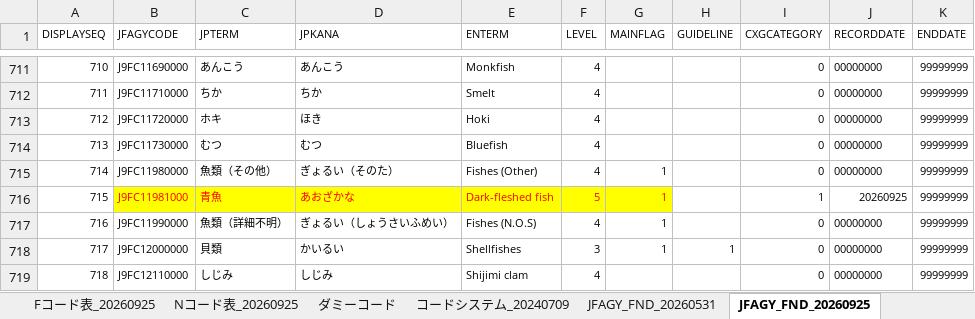
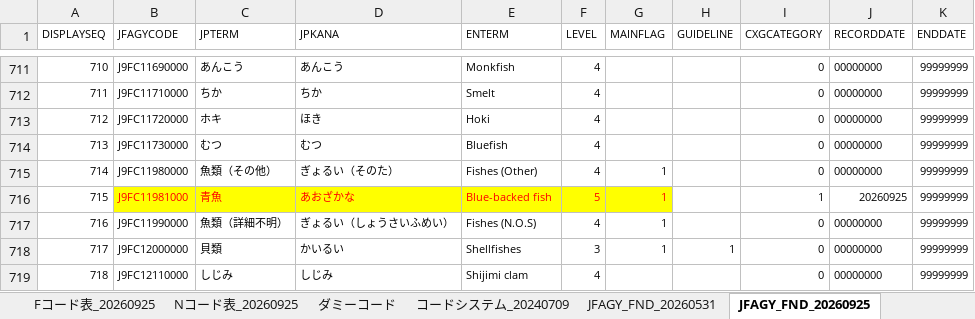
Before and after one commit to jami-fhir-jp-wg/JFAGY, an Excel workbook: masterResources/JFAGY_20260925V1.xlsx, sheet JFAGY_FND_20260925, drawn as a sheet; only a part is shown, gaps mark what is left out; values as stored, in another font and other column widths than the file's, no borders; the diff names each change by its address in the sheet, - before the commit and + after, or states it on an @@ line.

```diff
--- a/masterResources/JFAGY_20260925V1.xlsx (sheet JFAGY_FND_20260925)
+++ b/masterResources/JFAGY_20260925V1.xlsx (sheet JFAGY_FND_20260925)
-E716 (ENTERM): Dark-fleshed fish
+E716 (ENTERM): Blue-backed fish
```
Also changed, not shown: sheet Fコード表_20260925, masterResources/JFAGY_20260925V1_forFSH.xlsx, masterResources/obsolete/JFAGY_20260925V1_FoodWORK.xlsx, 3 other files.
